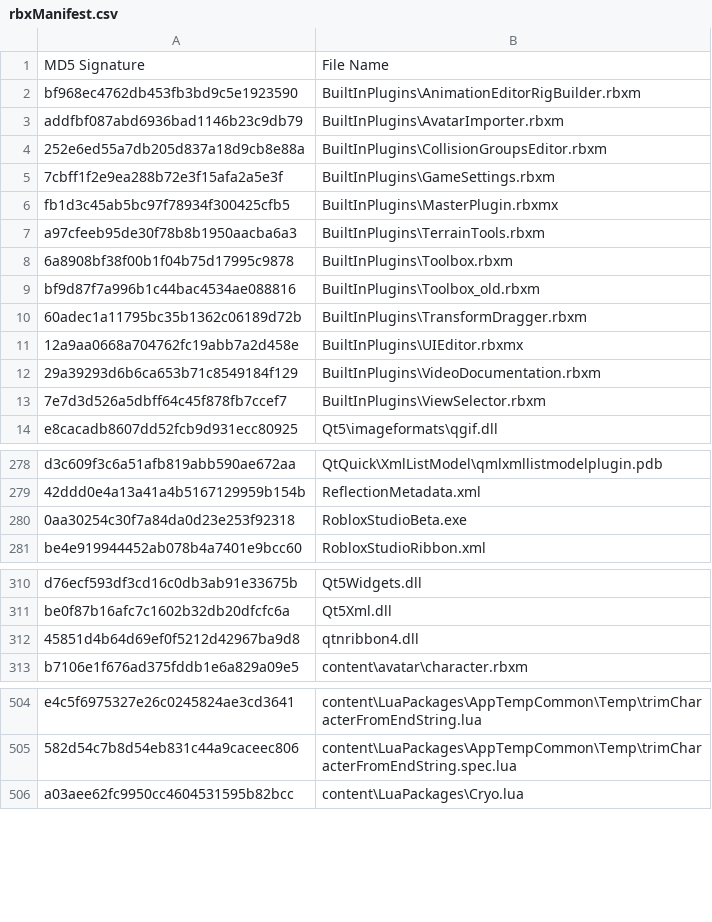
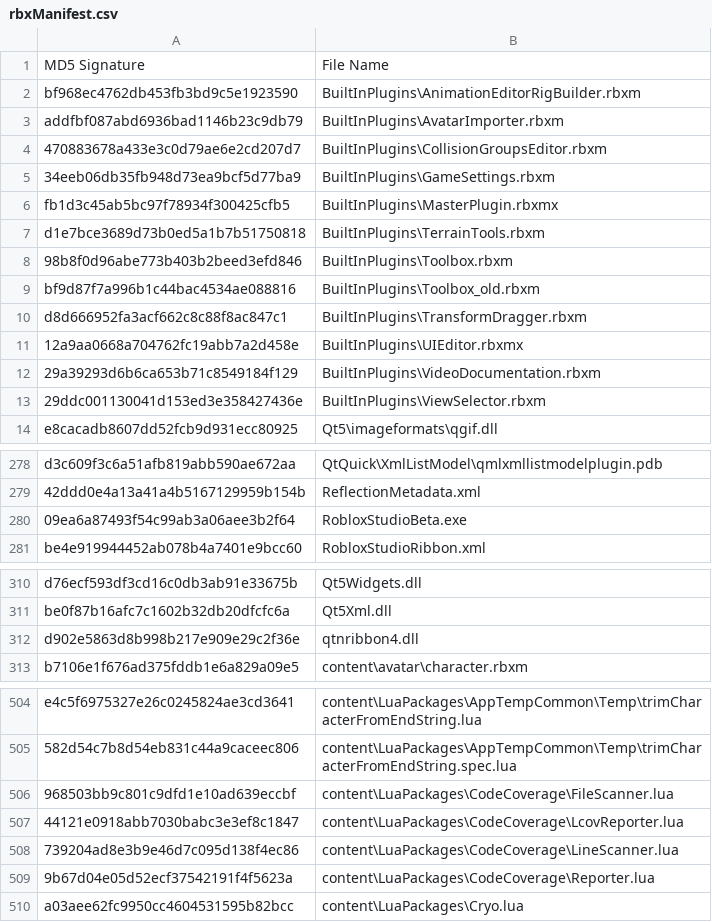
Before and after one commit to justatesting1/Roblox-Client-Tracker, a CSV file: rbxManifest.csv, drawn as a sheet; only a part is shown, gaps mark what is left out.

```diff
--- a/rbxManifest.csv
+++ b/rbxManifest.csv
@@ -3,12 +3,12 @@ bf968ec4762db453fb3bd9c5e1923590,BuiltInPlugins\AnimationEditorRigBuilder.rbxm
 addfbf087abd6936bad1146b23c9db79,BuiltInPlugins\AvatarImporter.rbxm
-252e6ed55a7db205d837a18d9cb8e88a,BuiltInPlugins\CollisionGroupsEditor.rbxm
-7cbff1f2e9ea288b72e3f15afa2a5e3f,BuiltInPlugins\GameSettings.rbxm
+470883678a433e3c0d79ae6e2cd207d7,BuiltInPlugins\CollisionGroupsEditor.rbxm
+34eeb06db35fb948d73ea9bcf5d77ba9,BuiltInPlugins\GameSettings.rbxm
 fb1d3c45ab5bc97f78934f300425cfb5,BuiltInPlugins\MasterPlugin.rbxmx
-a97cfeeb95de30f78b8b1950aacba6a3,BuiltInPlugins\TerrainTools.rbxm
-6a8908bf38f00b1f04b75d17995c9878,BuiltInPlugins\Toolbox.rbxm
+d1e7bce3689d73b0ed5a1b7b51750818,BuiltInPlugins\TerrainTools.rbxm
+98b8f0d96abe773b403b2beed3efd846,BuiltInPlugins\Toolbox.rbxm
 bf9d87f7a996b1c44bac4534ae088816,BuiltInPlugins\Toolbox_old.rbxm
-60adec1a11795bc35b1362c06189d72b,BuiltInPlugins\TransformDragger.rbxm
+d8d666952fa3acf662c8c88f8ac847c1,BuiltInPlugins\TransformDragger.rbxm
 12a9aa0668a704762fc19abb7a2d458e,BuiltInPlugins\UIEditor.rbxmx
 29a39293d6b6ca653b71c8549184f129,BuiltInPlugins\VideoDocumentation.rbxm
-7e7d3d526a5dbff64c45f878fb7ccef7,BuiltInPlugins\ViewSelector.rbxm
+29ddc001130041d153ed3e358427436e,BuiltInPlugins\ViewSelector.rbxm
 e8cacadb8607dd52fcb9d931ecc80925,Qt5\imageformats\qgif.dll
@@ -279,3 +279,3 @@ d3c609f3c6a51afb819abb590ae672aa,QtQuick\XmlListModel\qmlxmllistmodelplugin.pdb
 42ddd0e4a13a41a4b5167129959b154b,ReflectionMetadata.xml
-0aa30254c30f7a84da0d23e253f92318,RobloxStudioBeta.exe
+09ea6a87493f54c99ab3a06aee3b2f64,RobloxStudioBeta.exe
 be4e919944452ab078b4a7401e9bcc60,RobloxStudioRibbon.xml
@@ -311,3 +311,3 @@ d76ecf593df3cd16c0db3ab91e33675b,Qt5Widgets.dll
 be0f87b16afc7c1602b32db20dfcfc6a,Qt5Xml.dll
-45851d4b64d69ef0f5212d42967ba9d8,qtnribbon4.dll
+d902e5863d8b998b217e909e29c2f36e,qtnribbon4.dll
 b7106e1f676ad375fddb1e6a829a09e5,content\avatar\character.rbxm
@@ -505,2 +505,6 @@ e4c5f6975327e26c0245824ae3cd3641,content\LuaPackages\AppTempCommon\Temp\trimChar
 582d54c7b8d54eb831c44a9caceec806,content\LuaPackages\AppTempCommon\Temp\trimCharacterFromEndString.spec.lua
+968503bb9c801c9dfd1e10ad639eccbf,content\LuaPackages\CodeCoverage\FileScanner.lua
+44121e0918abb7030babc3e3ef8c1847,content\LuaPackages\CodeCoverage\LcovReporter.lua
+739204ad8e3b9e46d7c095d138f4ec86,content\LuaPackages\CodeCoverage\LineScanner.lua
+9b67d04e05d52ecf37542191f4f5623a,content\LuaPackages\CodeCoverage\Reporter.lua
 a03aee62fc9950cc4604531595b82bcc,content\LuaPackages\Cryo.lua
```
Also changed, not shown: rbxPkgManifest.csv, 19 other files.
